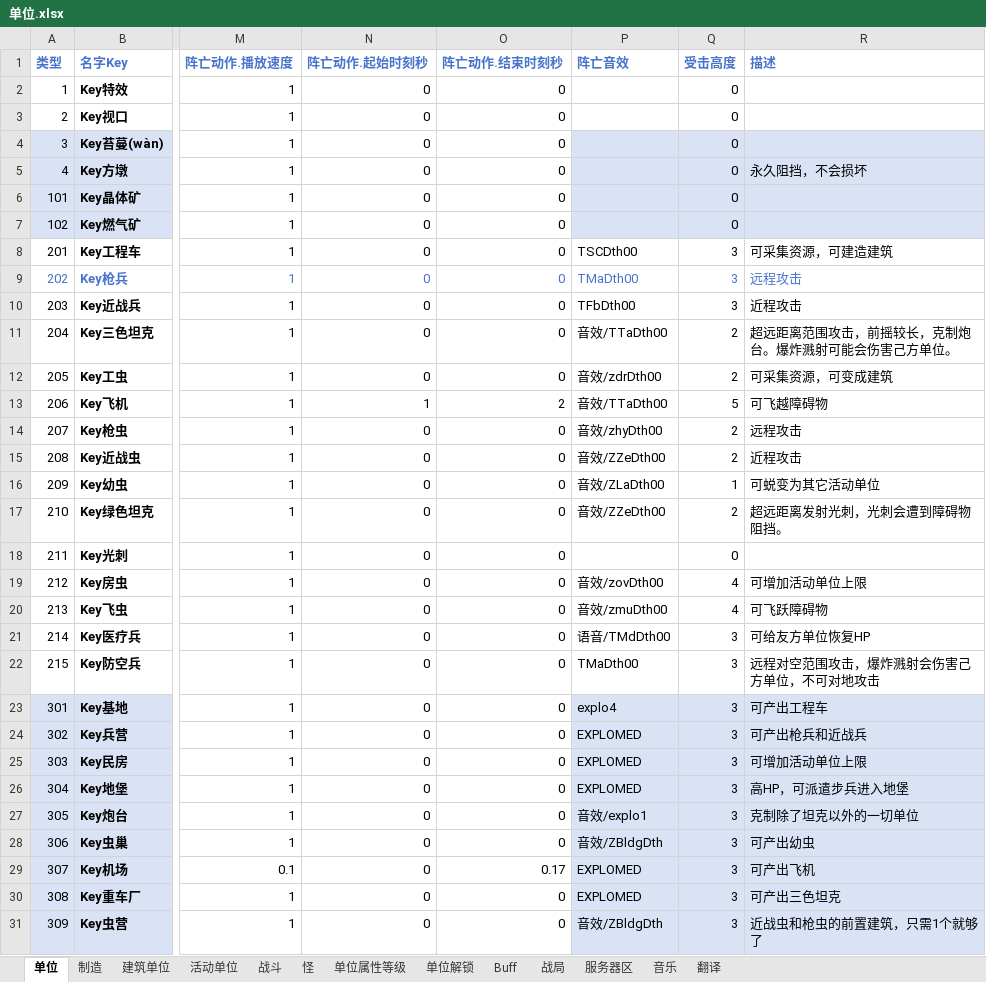
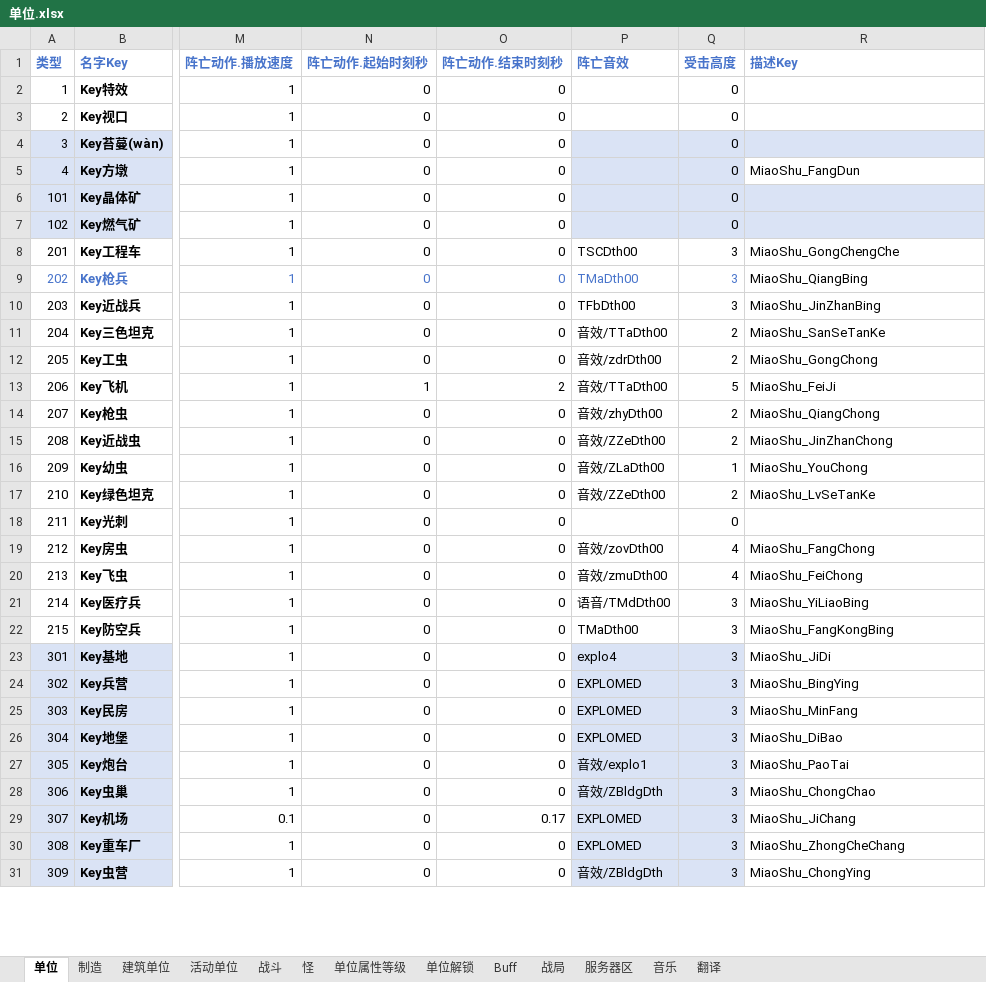
Before and after one commit to 544898458/Iocp20Coroutine, an Excel workbook: Iocp20Coroutine/表/单位.xlsx, sheet 单位, drawn as a sheet; only a part is shown, gaps mark what is left out; values as stored, in another font and other column widths than the file's, no borders; the diff covers the shown part only; the diff names each change by its address in the sheet, - before the commit and + after, or states it on an @@ line.

```diff
--- a/Iocp20Coroutine/表/单位.xlsx (sheet 单位)
+++ b/Iocp20Coroutine/表/单位.xlsx (sheet 单位)
-R1: 描述
+R1: 描述Key
-R5 (描述Key): 永久阻挡，不会损坏
+R5 (描述Key): MiaoShu_FangDun
-R5 fill: #DAE3F5
+R5 fill: none
-R8 (描述Key): 可采集资源，可建造建筑
+R8 (描述Key): MiaoShu_GongChengChe
-R9 (描述Key): 远程攻击
+R9 (描述Key): MiaoShu_QiangBing
-R9 text colour: #4874CB
+R9 text colour: black
-R10 (描述Key): 近程攻击
+R10 (描述Key): MiaoShu_JinZhanBing
-R11 (描述Key): 超远距离范围攻击，前摇较长，克制炮台。爆炸溅射可能会伤害己方单位。
+R11 (描述Key): MiaoShu_SanSeTanKe
-R12 (描述Key): 可采集资源，可变成建筑
+R12 (描述Key): MiaoShu_GongChong
-R13 (描述Key): 可飞越障碍物
+R13 (描述Key): MiaoShu_FeiJi
-R14 (描述Key): 远程攻击
+R14 (描述Key): MiaoShu_QiangChong
-R15 (描述Key): 近程攻击
+R15 (描述Key): MiaoShu_JinZhanChong
-R16 (描述Key): 可蜕变为其它活动单位
+R16 (描述Key): MiaoShu_YouChong
-R17 (描述Key): 超远距离发射光刺，光刺会遭到障碍物阻挡。
+R17 (描述Key): MiaoShu_LvSeTanKe
-R19 (描述Key): 可增加活动单位上限
+R19 (描述Key): MiaoShu_FangChong
-R20 (描述Key): 可飞跃障碍物
+R20 (描述Key): MiaoShu_FeiChong
-R21 (描述Key): 可给友方单位恢复HP
+R21 (描述Key): MiaoShu_YiLiaoBing
-R22 (描述Key): 远程对空范围攻击，爆炸溅射会伤害己方单位，不可对地攻击
+R22 (描述Key): MiaoShu_FangKongBing
-R23 (描述Key): 可产出工程车
+R23 (描述Key): MiaoShu_JiDi
-R23:R31 fill: #DAE3F5
+R23:R31 fill: none
-R24 (描述Key): 可产出枪兵和近战兵
+R24 (描述Key): MiaoShu_BingYing
-R25 (描述Key): 可增加活动单位上限
+R25 (描述Key): MiaoShu_MinFang
-R26 (描述Key): 高HP，可派遣步兵进入地堡
+R26 (描述Key): MiaoShu_DiBao
-R27 (描述Key): 克制除了坦克以外的一切单位
+R27 (描述Key): MiaoShu_PaoTai
-R28 (描述Key): 可产出幼虫
+R28 (描述Key): MiaoShu_ChongChao
-R29 (描述Key): 可产出飞机
+R29 (描述Key): MiaoShu_JiChang
-R30 (描述Key): 可产出三色坦克
+R30 (描述Key): MiaoShu_ZhongCheChang
-R31 (描述Key): 近战虫和枪虫的前置建筑，只需1个就够了
+R31 (描述Key): MiaoShu_ChongYing
```
Also changed, not shown: 9 edited cells and cell formats elsewhere in this sheet, sheet 翻译, 6 other files.
